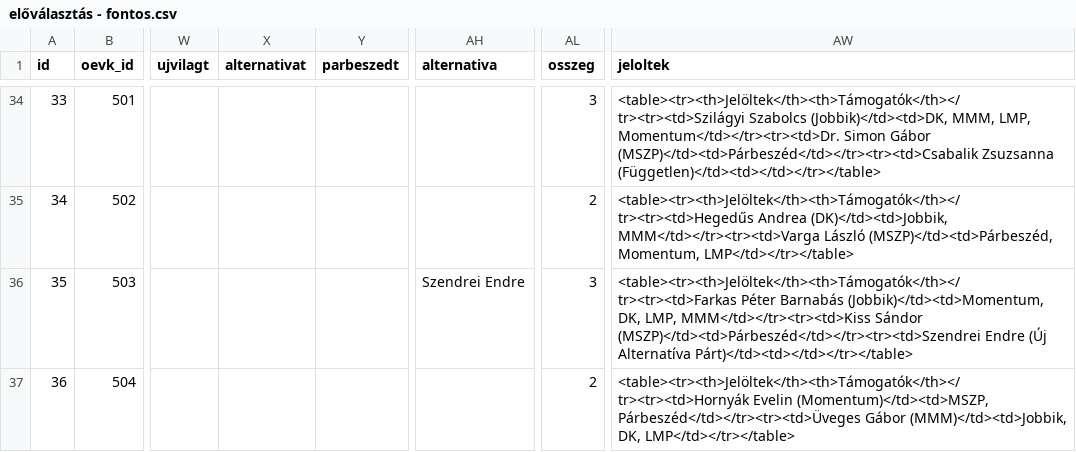
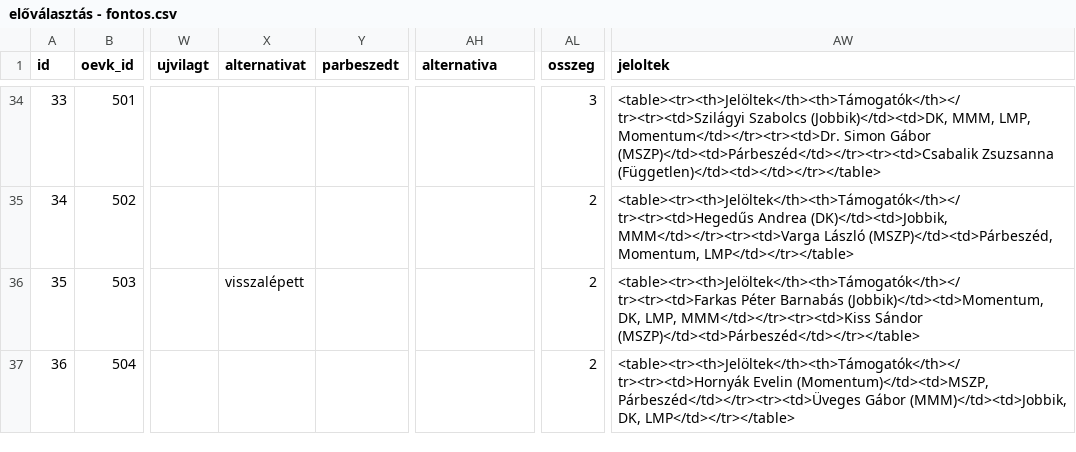
Before and after one commit to szabokrissz96/valterk, a CSV file: előválasztás - fontos.csv, drawn as a sheet; only a part is shown, gaps mark what is left out; the diff covers the shown part only; the diff names each change by its address in the sheet, - before the commit and + after, or states it on an @@ line.

Commit message:
Update előválasztás - fontos.csv

```diff
--- a/előválasztás - fontos.csv
+++ b/előválasztás - fontos.csv
-X36 (alternativat): (empty)
+X36 (alternativat): visszalépett
-AH36 (alternativa): Szendrei Endre
+AH36 (alternativa): (empty)
-AL36 (osszeg): 3
+AL36 (osszeg): 2
-AW36 (jeloltek): …MMM</td></tr><tr><td>Kiss Sándor (MSZP)</td><td>Párbeszéd</td></tr><tr><td>Szendrei Endre (Új Alternatíva Párt)</td><td></td></tr></table>
+AW36 (jeloltek): …MMM</td></tr><tr><td>Kiss Sándor (MSZP)</td><td>Párbeszéd</td></tr></table>
```
Also changed, not shown: 22 edited cells elsewhere in this file.
